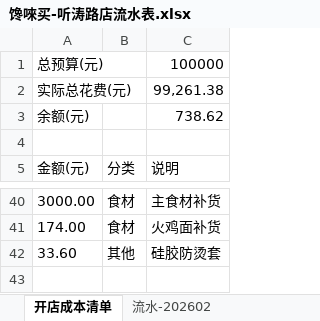
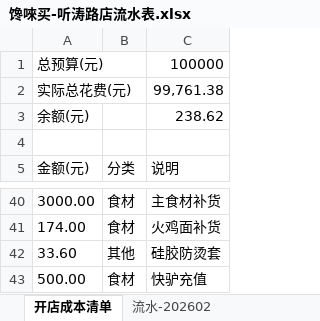
Before and after one commit to OldChicken/ChanWeiMai, an Excel workbook: 财务与流水/馋唻买-听涛路店流水表.xlsx, sheet 开店成本清单, drawn as a sheet; only a part is shown, gaps mark what is left out; values as stored, in another font and other column widths than the file's, no borders; table styles not drawn; the diff names each change by its address in the sheet, - before the commit and + after, or states it on an @@ line.

Commit message:
fix：流水更新

```diff
--- a/财务与流水/馋唻买-听涛路店流水表.xlsx (sheet 开店成本清单)
+++ b/财务与流水/馋唻买-听涛路店流水表.xlsx (sheet 开店成本清单)
-C2: 99,261.38
+C2: 99,761.38
-C3: 738.62
+C3: 238.62
+row 43: 500.00 | 食材 | 快驴充值
```
Also changed, not shown: sheet 流水-202602.
